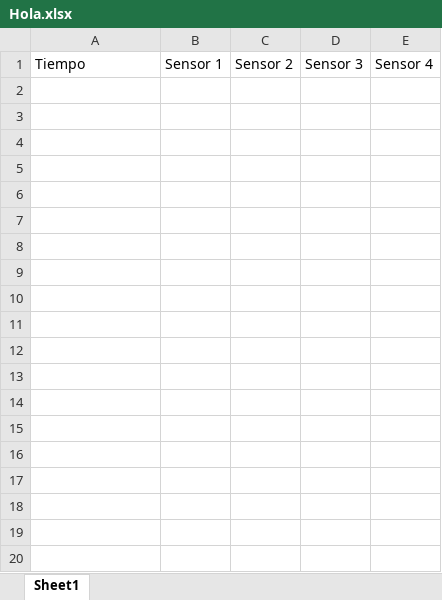
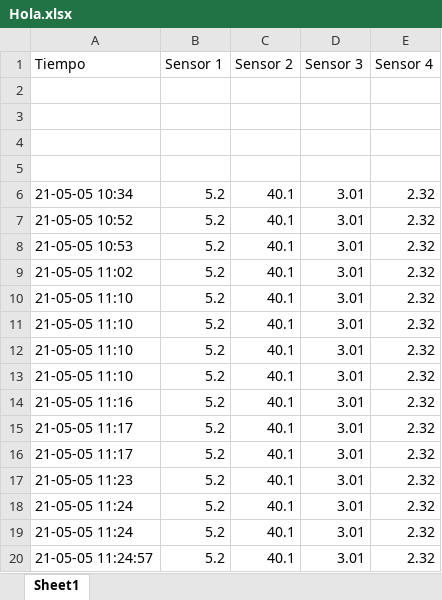
Before and after one commit to glepter/Weather-station, an Excel workbook: Hola.xlsx, sheet Sheet1, drawn as a sheet; only a part is shown; values as stored, in another font and other column widths than the file's, no borders; charts and pictures not drawn; the diff covers the shown part only; the diff names each change by its address in the sheet, - before the commit and + after, or states it on an @@ line.

```diff
--- a/Hola.xlsx (sheet Sheet1)
+++ b/Hola.xlsx (sheet Sheet1)
+row 2: (empty)
+row 3: (empty)
+row 4: (empty)
+row 5: (empty)
+row 6: 21-05-05 10:34 | 5.2 | 40.1 | 3.01 | 2.32
+row 7: 21-05-05 10:52 | 5.2 | 40.1 | 3.01 | 2.32
+row 8: 21-05-05 10:53 | 5.2 | 40.1 | 3.01 | 2.32
+row 9: 21-05-05 11:02 | 5.2 | 40.1 | 3.01 | 2.32
+row 10: 21-05-05 11:10 | 5.2 | 40.1 | 3.01 | 2.32
+row 11: 21-05-05 11:10 | 5.2 | 40.1 | 3.01 | 2.32
+row 12: 21-05-05 11:10 | 5.2 | 40.1 | 3.01 | 2.32
+row 13: 21-05-05 11:10 | 5.2 | 40.1 | 3.01 | 2.32
+row 14: 21-05-05 11:16 | 5.2 | 40.1 | 3.01 | 2.32
+row 15: 21-05-05 11:17 | 5.2 | 40.1 | 3.01 | 2.32
+row 16: 21-05-05 11:17 | 5.2 | 40.1 | 3.01 | 2.32
+row 17: 21-05-05 11:23 | 5.2 | 40.1 | 3.01 | 2.32
+row 18: 21-05-05 11:24 | 5.2 | 40.1 | 3.01 | 2.32
+row 19: 21-05-05 11:24 | 5.2 | 40.1 | 3.01 | 2.32
+row 20: 21-05-05 11:24:57 | 5.2 | 40.1 | 3.01 | 2.32
```
Also changed, not shown: 84 added rows elsewhere in this sheet, charts or pictures, 1 other file.
